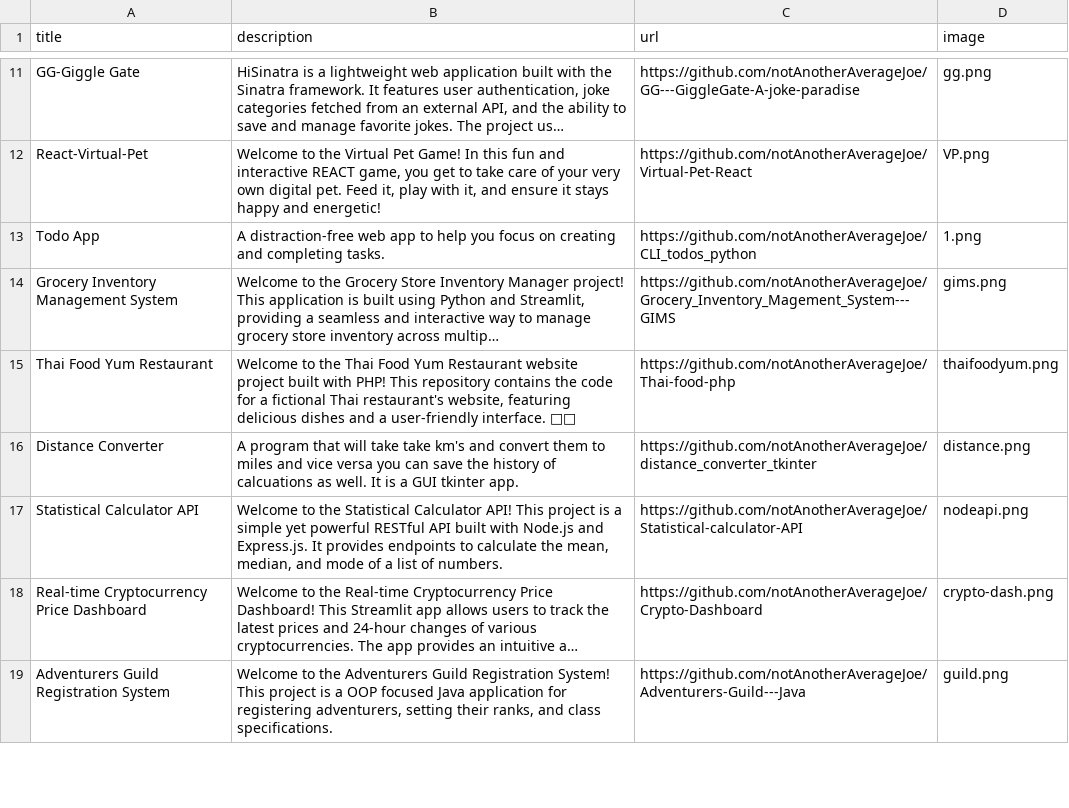
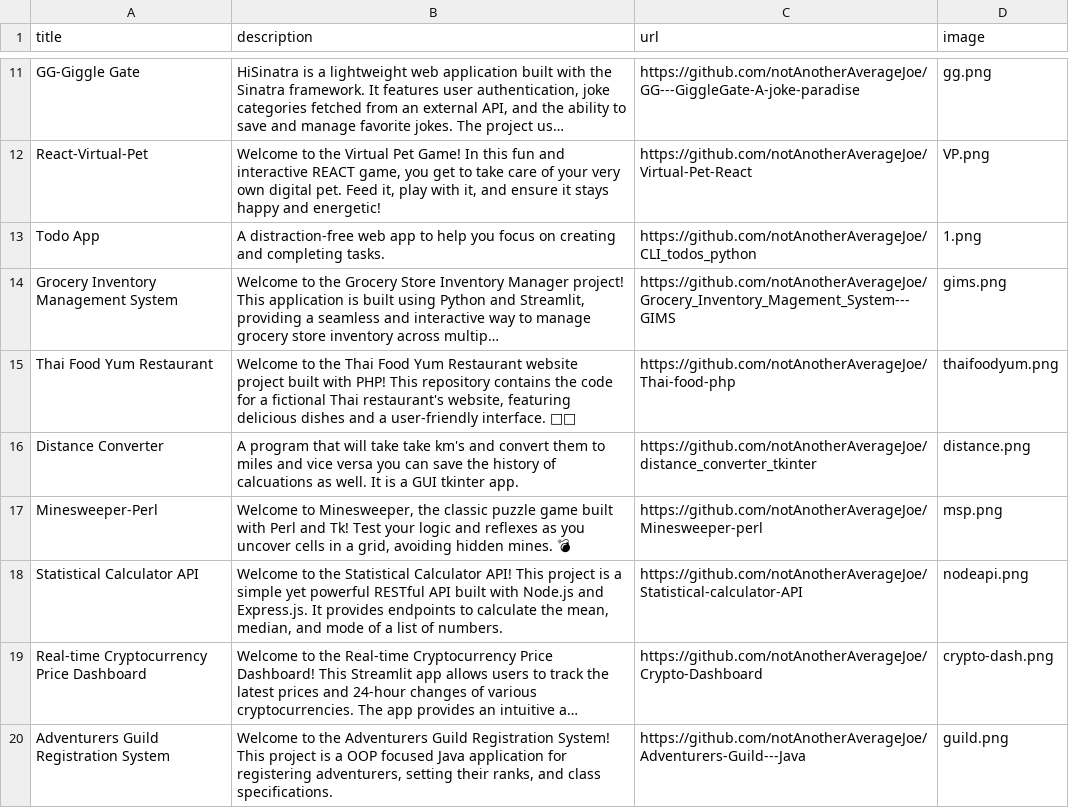
Before and after one commit to notAnotherAverageJoe/Portfolio, a CSV file: data.csv, drawn as a sheet; only a part is shown, gaps mark what is left out; long unchanged cells end in …; the diff names each change by its address in the sheet, - before the commit and + after, or states it on an @@ line.

Commit message:
added minesweeper

```diff
--- a/data.csv
+++ b/data.csv
+row 17: Minesweeper-Perl | Welcome to Minesweeper, the classic puzzle game built with Perl and Tk! Test your logic and reflexes as you uncover cells in a grid, avoiding hidden mines. 💣 | https://github.com/notAnotherAverageJoe/Minesweeper-perl | msp.png
```
Also changed, not shown: 2 other files.
